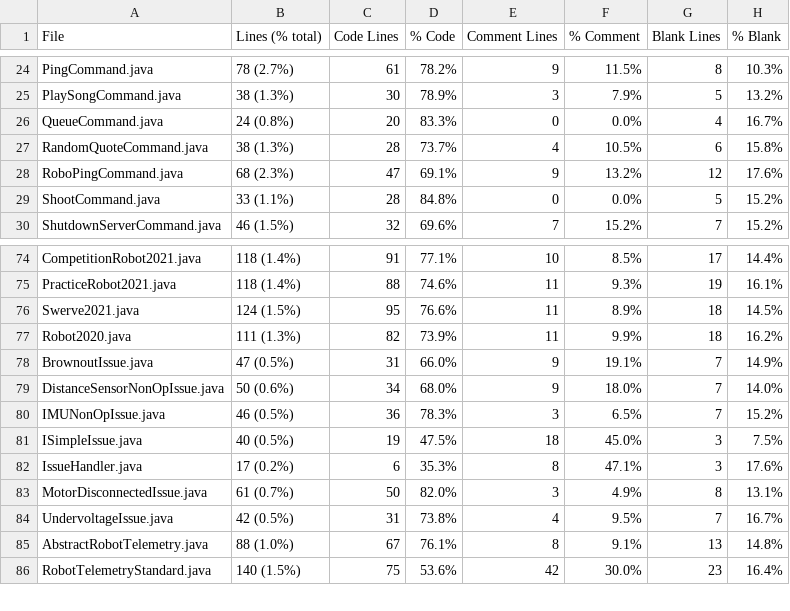
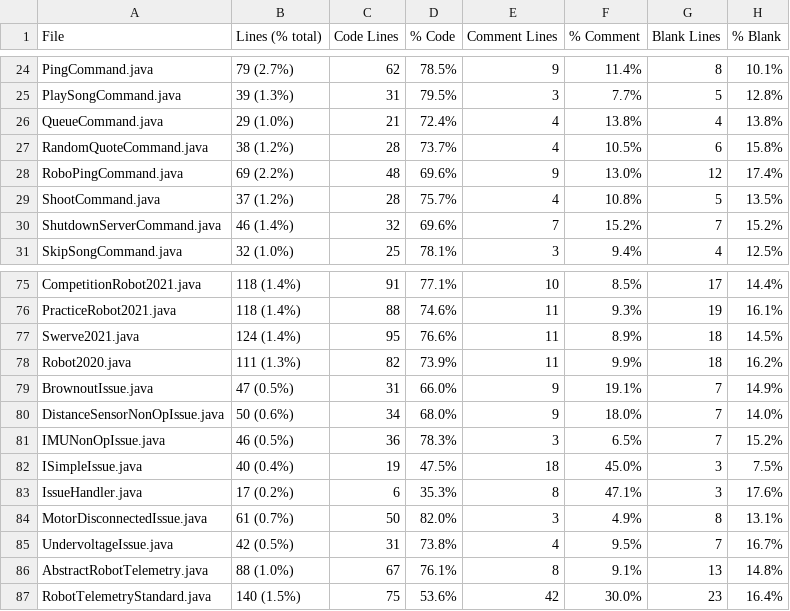
Before and after one commit to FRCTeam5199/Robot-Code-2021, a CSV file: Statistic.csv, drawn as a sheet; only a part is shown, gaps mark what is left out; addresses are those after the commit; the diff covers the shown part only; the diff names each change by its address in the sheet, - before the commit and + after, or states it on an @@ line.

```diff
--- a/Statistic.csv
+++ b/Statistic.csv
-B24 (Lines (% total)): 78 (2.7%)
+B24 (Lines (% total)): 79 (2.7%)
-C24 (Code Lines): 61
+C24 (Code Lines): 62
-D24 (% Code): 78.2%
+D24 (% Code): 78.5%
-F24 (% Comment): 11.5%
+F24 (% Comment): 11.4%
-H24 (% Blank): 10.3%
+H24 (% Blank): 10.1%
-B25 (Lines (% total)): 38 (1.3%)
+B25 (Lines (% total)): 39 (1.3%)
-C25 (Code Lines): 30
+C25 (Code Lines): 31
-D25 (% Code): 78.9%
+D25 (% Code): 79.5%
-F25 (% Comment): 7.9%
+F25 (% Comment): 7.7%
-H25 (% Blank): 13.2%
+H25 (% Blank): 12.8%
-B26 (Lines (% total)): 24 (0.8%)
+B26 (Lines (% total)): 29 (1.0%)
-C26 (Code Lines): 20
+C26 (Code Lines): 21
-D26 (% Code): 83.3%
+D26 (% Code): 72.4%
-E26 (Comment Lines): 0
+E26 (Comment Lines): 4
-F26 (% Comment): 0.0%
+F26 (% Comment): 13.8%
-H26 (% Blank): 16.7%
+H26 (% Blank): 13.8%
-B27 (Lines (% total)): 38 (1.3%)
+B27 (Lines (% total)): 38 (1.2%)
-B28 (Lines (% total)): 68 (2.3%)
+B28 (Lines (% total)): 69 (2.2%)
-C28 (Code Lines): 47
+C28 (Code Lines): 48
-D28 (% Code): 69.1%
+D28 (% Code): 69.6%
-F28 (% Comment): 13.2%
+F28 (% Comment): 13.0%
-H28 (% Blank): 17.6%
+H28 (% Blank): 17.4%
-B29 (Lines (% total)): 33 (1.1%)
+B29 (Lines (% total)): 37 (1.2%)
-D29 (% Code): 84.8%
+D29 (% Code): 75.7%
-E29 (Comment Lines): 0
+E29 (Comment Lines): 4
-F29 (% Comment): 0.0%
+F29 (% Comment): 10.8%
-H29 (% Blank): 15.2%
+H29 (% Blank): 13.5%
-B30 (Lines (% total)): 46 (1.5%)
+B30 (Lines (% total)): 46 (1.4%)
+row 31: SkipSongCommand.java | 32 (1.0%) | 25 | 78.1% | 3 | 9.4% | 4 | 12.5%
-B77 (Lines (% total)): 124 (1.5%)
+B77 (Lines (% total)): 124 (1.4%)
-B82 (Lines (% total)): 40 (0.5%)
+B82 (Lines (% total)): 40 (0.4%)
```
Also changed, not shown: 105 edited cells elsewhere in this file, 33 other files.
